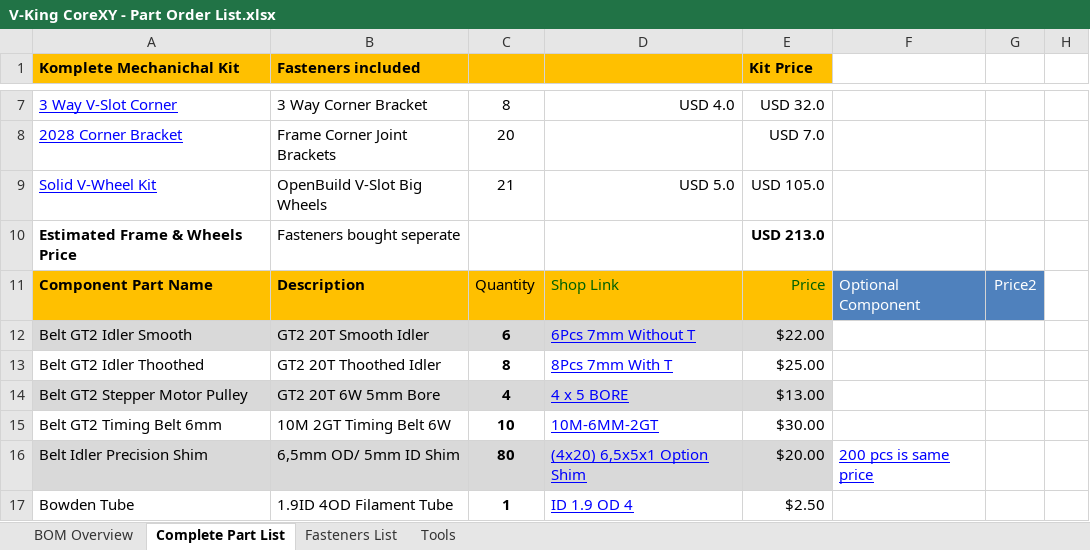
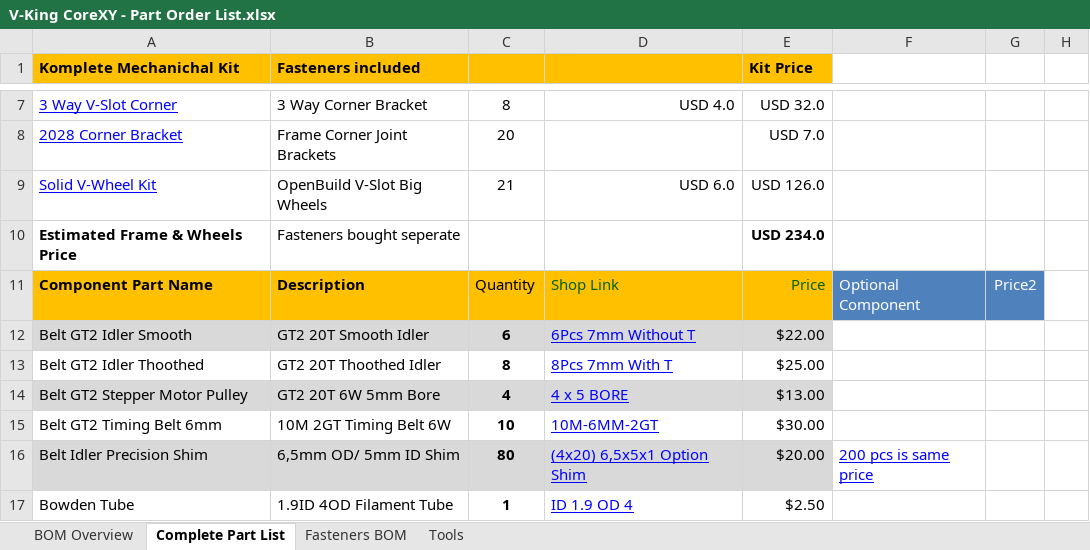
Before and after one commit to RoyBerntsenDesign/V-King-CoreXY, an Excel workbook: Document Library/Bill Of Materials/V-King CoreXY - Part Order List.xlsx, sheet Complete Part List, drawn as a sheet; only a part is shown, gaps mark what is left out; values as stored, in another font and other column widths than the file's, no borders; charts and pictures not drawn; the diff names each change by its address in the sheet, - before the commit and + after, or states it on an @@ line.

```diff
--- a/Document Library/Bill Of Materials/V-King CoreXY - Part Order List.xlsx (sheet Complete Part List)
+++ b/Document Library/Bill Of Materials/V-King CoreXY - Part Order List.xlsx (sheet Complete Part List)
-sheet tab: Fasteners List
+sheet tab: Fasteners BOM
-D9: USD 5.0
+D9: USD 6.0
-E9 (Kit Price): USD 105.0
+E9 (Kit Price): USD 126.0
-E10 (Kit Price): USD 213.0
+E10 (Kit Price): USD 234.0
```
Also changed, not shown: sheet BOM Overview, sheet Tools, charts or pictures, 24 other files.
